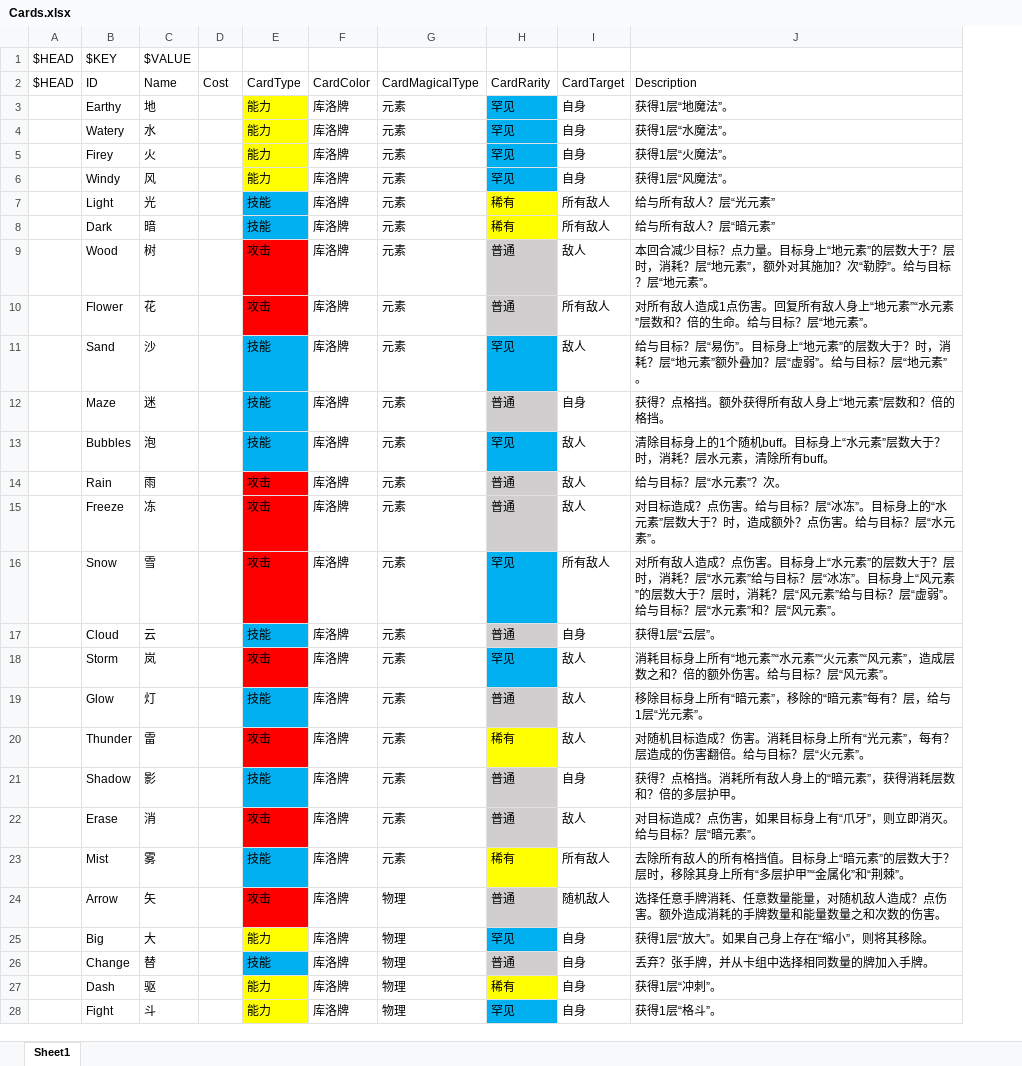
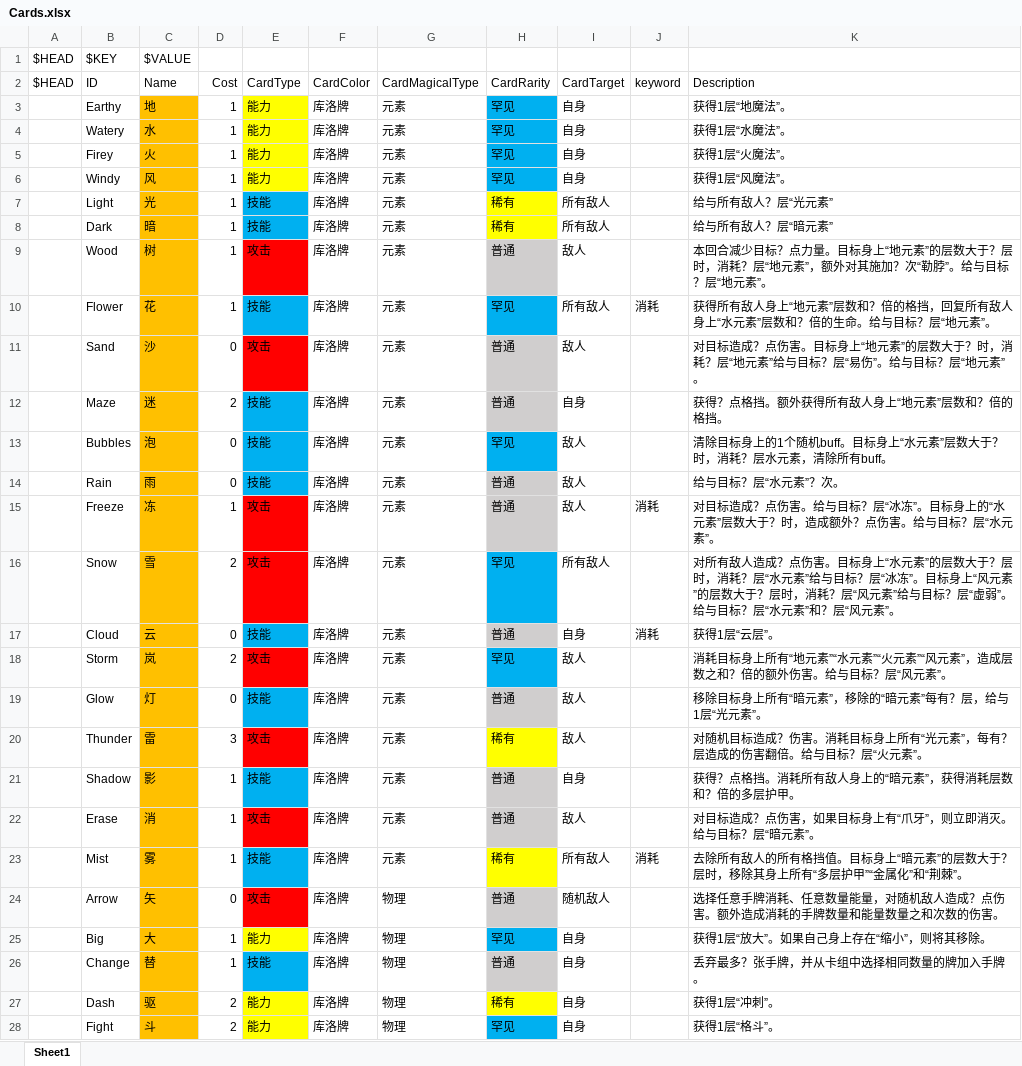
Before and after one commit to tuzishu/KinomotoSakuraMod, an Excel workbook: Excel/Cards.xlsx, sheet Sheet1, drawn as a sheet; only a part is shown; values as stored, in another font and other column widths than the file's, no borders; removed rows and columns are numbered as before the commit, all else as after; the diff covers the shown part only; the diff names each change by its address in the sheet, - before the commit and + after, or states it on an @@ line.

Commit message:
更新卡牌策划案

```diff
--- a/Excel/Cards.xlsx (sheet Sheet1)
+++ b/Excel/Cards.xlsx (sheet Sheet1)
-column D (Cost), empty
+column D (Cost), rows 3-28: 1 | 1 | 1 | 1 | 1 | 1 | 1 | 1 | 0 | 2 | 0 | 0 | 1 | 2 | 0 | 2 | 0 | 3 | 1 | 1 | 1 | 0 | 1 | 1 | 2 | 2
+column J (keyword), rows 10-23: 消耗 |  |  |  |  | 消耗 |  | 消耗 |  |  |  |  |  | 消耗
-C3:C28 fill: none
+C3:C28 fill: #FFC000
-E10 (CardType): 攻击
+E10 (CardType): 技能
-E10 fill: #FF0000
+E10 fill: #00B0F0
-H10 (CardRarity): 普通
+H10 (CardRarity): 罕见
-H10 fill: #D0CECE
+H10 fill: #00B0F0
-K10 (Description): 对所有敌人造成1点伤害。回复所有敌人身上“地元素”“水元素”…
+K10 (Description): 获得所有敌人身上“地元素”层数和？倍的格挡，回复所有敌人身上“水元素”…
-E11 (CardType): 技能
+E11 (CardType): 攻击
-E11 fill: #00B0F0
+E11 fill: #FF0000
-H11 (CardRarity): 罕见
+H11 (CardRarity): 普通
-H11 fill: #00B0F0
+H11 fill: #D0CECE
-K11 (Description): 给与目标？层“易伤”。目标身上“地元素”的层数大于？时，消耗？层“地元素”额外叠加？层“虚弱”。给与…
+K11 (Description): 对目标造成？点伤害。目标身上“地元素”的层数大于？时，消耗？层“地元素”给与目标？层“易伤”。给与…
-E14 (CardType): 攻击
+E14 (CardType): 技能
-E14 fill: #FF0000
+E14 fill: #00B0F0
-K26 (Description): 丢弃？张手牌，并从卡组中选择相同数量的牌加入手牌。
+K26 (Description): 丢弃最多？张手牌，并从卡组中选择相同数量的牌加入手牌。
```
Also changed, not shown: 2 removed rows, 15 edited cells and cell formats elsewhere in this sheet.
